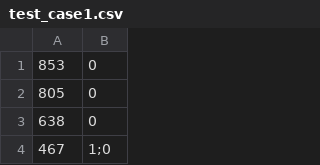
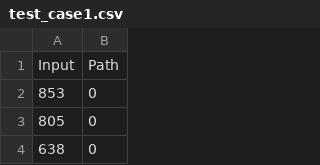
Before and after one commit to shafiqul92/CPRE_513_Final_Project, a CSV file: training_csv/test_case1.csv, drawn as a sheet; only a part is shown; the shorter side is filled out with more unchanged rows; the diff names each change by its address in the sheet, - before the commit and + after, or states it on an @@ line.

Commit message:
In this commit, I added three trained models. These models are trained on test_case0, test_case1, and test_case2, and are named accordingly. I also added a script to easily test any of these models. To use this script, you must first setup a pip environment using the requirements.txt that's in the CGAN folder. After setting up this environment, run the script called CGAN_testing.py. When you run this script, it will first ask you for the path to the model you want to test. Give it a path to a .pt file. Next, it will ask you for the path to the data you used to train that model. Give it the path to the associated test_case<number>.csv file. It will then pause for a few seconds, then ask you for the path to the test cases you want to run. Give it another csv file, organized like the Sample_test_cases_for_model_evaluation_of_case_0.csv file. This file essentially tells that model what paths to generate input for. Finally, the script will ask you what you want to name the output file. Name it something like Output.csv. Open this csv, and you will find paths paired with their CGAN generated input.
These inputs can then be evaluated for accuracy.

```diff
--- a/training_csv/test_case1.csv
+++ b/training_csv/test_case1.csv
+row 1: Input | Path
```
Also changed, not shown: training_csv/test_case2.csv, 10 other files.
